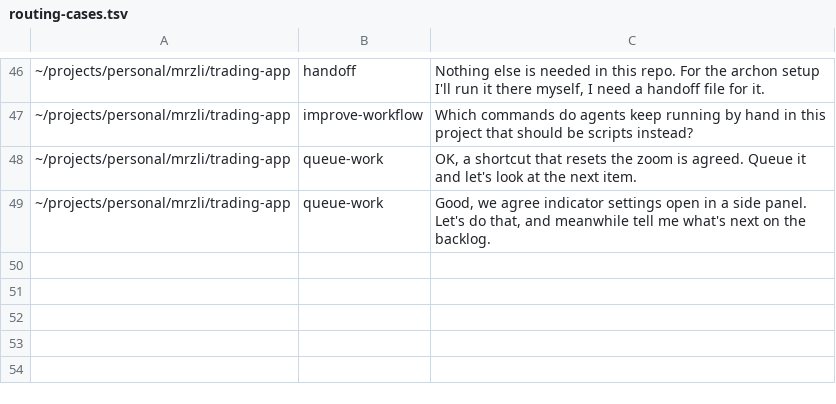
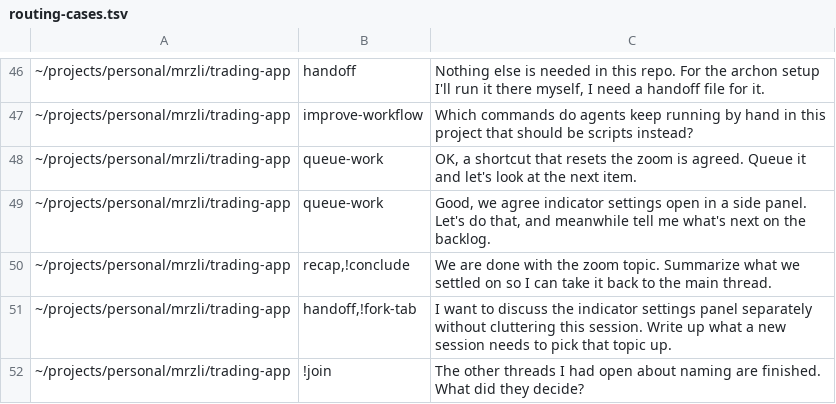
Before and after one commit to mrzli/skills, a TSV file: .scratch/skills/routing-cases.tsv, drawn as a sheet; only a part is shown, gaps mark what is left out; the diff names each change by its address in the sheet, - before the commit and + after, or states it on an @@ line.

```diff
--- a/.scratch/skills/routing-cases.tsv
+++ b/.scratch/skills/routing-cases.tsv
+row 50: ~/projects/personal/mrzli/trading-app | recap,!conclude | We are done with the zoom topic. Summarize what we settled on so I can take it back to the main thread.
+row 51: ~/projects/personal/mrzli/trading-app | handoff,!fork-tab | I want to discuss the indicator settings panel separately without cluttering this session. Write up what a new session needs to pick that topic up.
+row 52: ~/projects/personal/mrzli/trading-app | !join | The other threads I had open about naming are finished. What did they decide?
```
